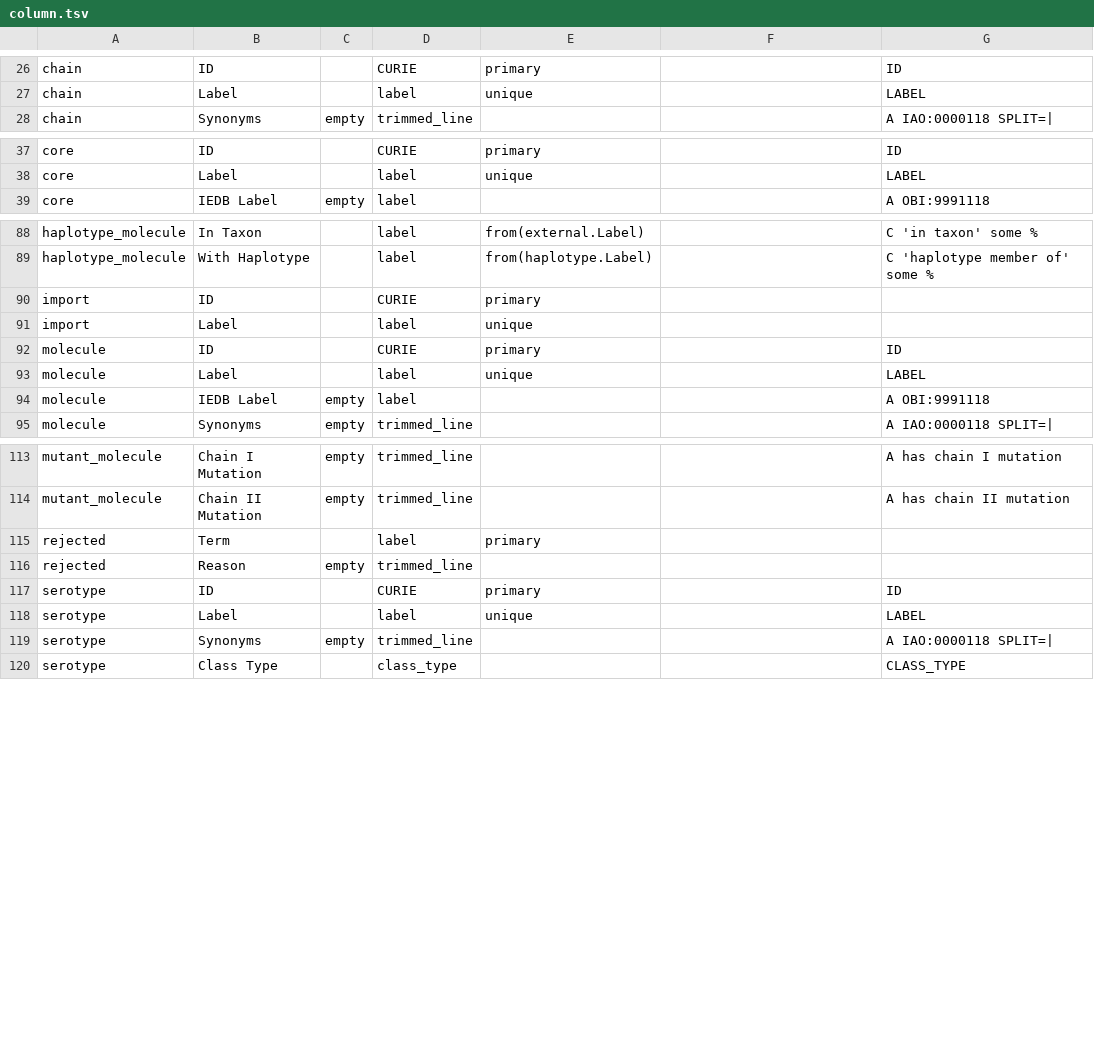
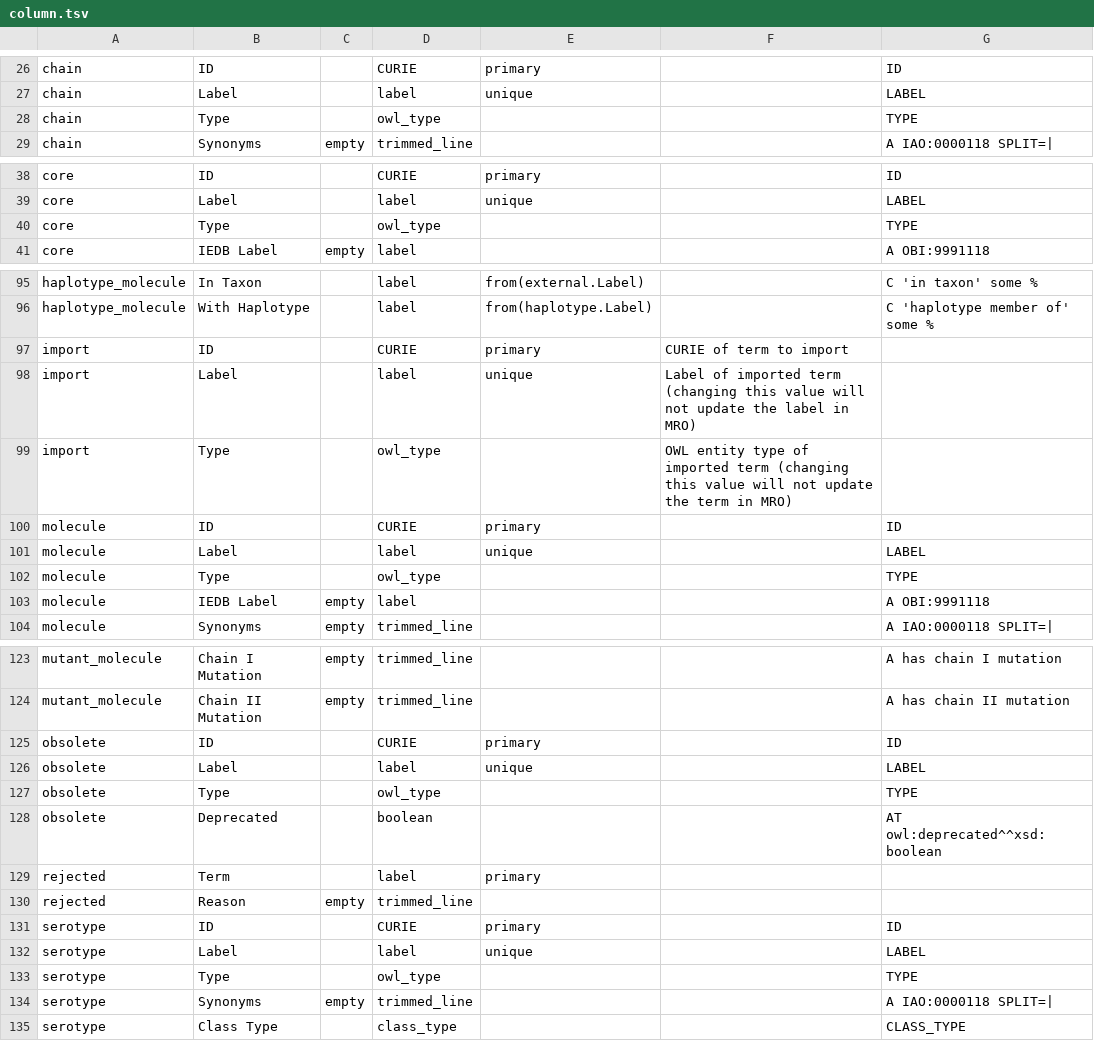
Before and after one commit to IEDB/MRO, a TSV file: src/column.tsv, drawn as a sheet; only a part is shown, gaps mark what is left out; the diff covers the shown part only.

Commit message:
Generate index table

```diff
--- a/src/column.tsv
+++ b/src/column.tsv
@@ -27,2 +27,3 @@ chain	ID		CURIE	primary		ID
 chain	Label		label	unique		LABEL
+chain	Type		owl_type			TYPE
 chain	Synonyms	empty	trimmed_line			A IAO:0000118 SPLIT=|
@@ -38,2 +39,3 @@ core	ID		CURIE	primary		ID
 core	Label		label	unique		LABEL
+core	Type		owl_type			TYPE
 core	IEDB Label	empty	label			A OBI:9991118
@@ -89,6 +96,8 @@ haplotype_molecule	In Taxon		label	from(external.Label)		C 'in taxon' some %
 haplotype_molecule	With Haplotype		label	from(haplotype.Label)		C 'haplotype member of' some %
-import	ID		CURIE	primary		
-import	Label		label	unique		
+import	ID		CURIE	primary	CURIE of term to import	
+import	Label		label	unique	Label of imported term (changing this value will not update the label in MRO)	
+import	Type		owl_type		OWL entity type of imported term (changing this value will not update the term in MRO)	
 molecule	ID		CURIE	primary		ID
 molecule	Label		label	unique		LABEL
+molecule	Type		owl_type			TYPE
 molecule	IEDB Label	empty	label			A OBI:9991118
@@ -114,2 +124,6 @@ mutant_molecule	Chain I Mutation	empty	trimmed_line			A has chain I mutation
 mutant_molecule	Chain II Mutation	empty	trimmed_line			A has chain II mutation
+obsolete	ID		CURIE	primary		ID
+obsolete	Label		label	unique		LABEL
+obsolete	Type		owl_type			TYPE
+obsolete	Deprecated		boolean			AT owl:deprecated^^xsd:boolean
 rejected	Term		label	primary		
@@ -118,2 +132,3 @@ serotype	ID		CURIE	primary		ID
 serotype	Label		label	unique		LABEL
+serotype	Type		owl_type			TYPE
 serotype	Synonyms	empty	trimmed_line			A IAO:0000118 SPLIT=|
```
Also changed, not shown: 7 added rows and 2 edited cells elsewhere in this file, ontology/import.tsv, src/table.tsv, 2 other files.
